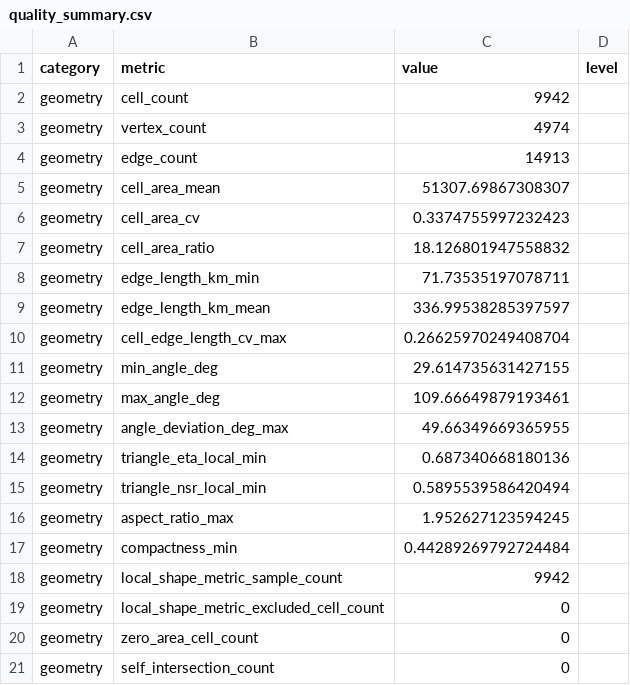
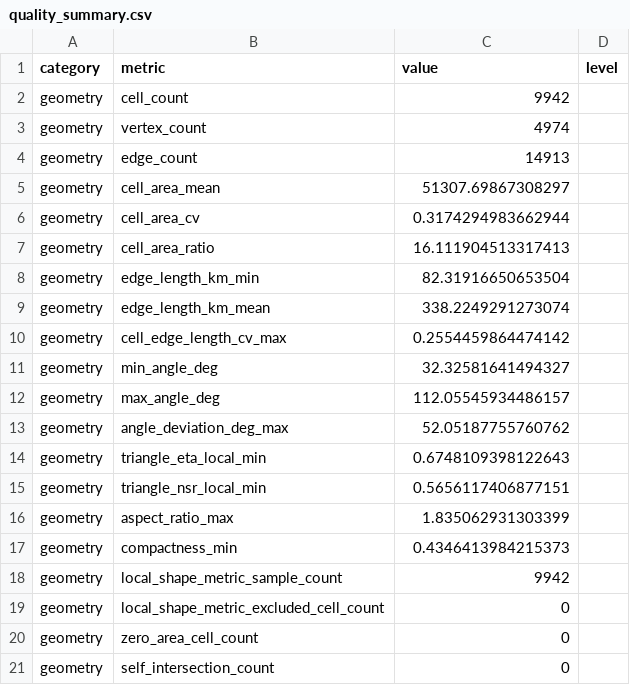
Before and after one commit to zhongwangwei/EarthMesh, a CSV file: hex/quality_summary.csv, drawn as a sheet; only a part is shown; the diff covers the shown part only.

```diff
--- a/hex/quality_summary.csv
+++ b/hex/quality_summary.csv
@@ -4,15 +4,15 @@ geometry,vertex_count,4974,
 geometry,edge_count,14913,
-geometry,cell_area_mean,51307.69867308307,
-geometry,cell_area_cv,0.3374755997232423,
-geometry,cell_area_ratio,18.126801947558832,
-geometry,edge_length_km_min,71.73535197078711,
-geometry,edge_length_km_mean,336.99538285397597,
-geometry,cell_edge_length_cv_max,0.26625970249408704,
-geometry,min_angle_deg,29.614735631427155,
-geometry,max_angle_deg,109.66649879193461,
-geometry,angle_deviation_deg_max,49.66349669365955,
-geometry,triangle_eta_local_min,0.687340668180136,
-geometry,triangle_nsr_local_min,0.5895539586420494,
-geometry,aspect_ratio_max,1.952627123594245,
-geometry,compactness_min,0.44289269792724484,
+geometry,cell_area_mean,51307.69867308297,
+geometry,cell_area_cv,0.3174294983662944,
+geometry,cell_area_ratio,16.111904513317413,
+geometry,edge_length_km_min,82.31916650653504,
+geometry,edge_length_km_mean,338.2249291273074,
+geometry,cell_edge_length_cv_max,0.2554459864474142,
+geometry,min_angle_deg,32.32581641494327,
+geometry,max_angle_deg,112.05545934486157,
+geometry,angle_deviation_deg_max,52.05187755760762,
+geometry,triangle_eta_local_min,0.6748109398122643,
+geometry,triangle_nsr_local_min,0.5656117406877151,
+geometry,aspect_ratio_max,1.835062931303399,
+geometry,compactness_min,0.4346413984215373,
 geometry,local_shape_metric_sample_count,9942,
```
Also changed, not shown: 16 edited cells elsewhere in this file, 5 other files.
